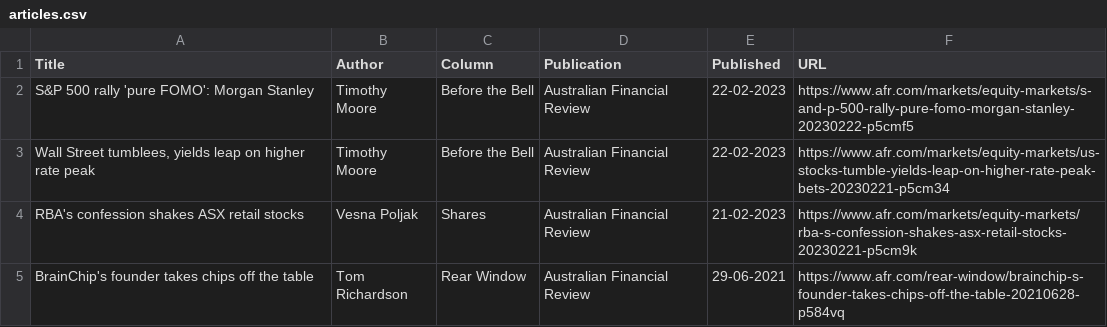
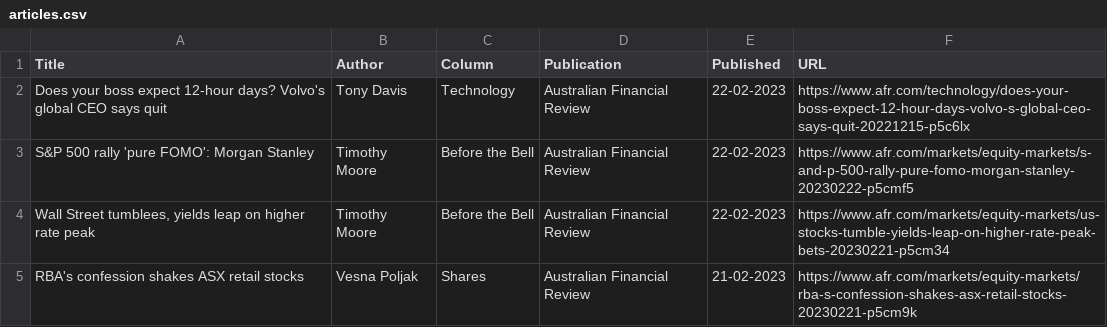
Before and after one commit to jaymarichua/afr-metadata, a CSV file: articles.csv, drawn as a sheet; only a part is shown; the shorter side is filled out with more unchanged rows; the diff names each change by its address in the sheet, - before the commit and + after, or states it on an @@ line.

Commit message:
Update articles.csv

```diff
--- a/articles.csv
+++ b/articles.csv
+row 2: Does your boss expect 12-hour days? Volvo's global CEO says quit | Tony Davis | Technology | Australian Financial Review | 22-02-2023 | https://www.afr.com/technology/does-your-boss-expect-12-hour-days-volvo-s-global-ceo-says-quit-20221215-p5c6lx
```
